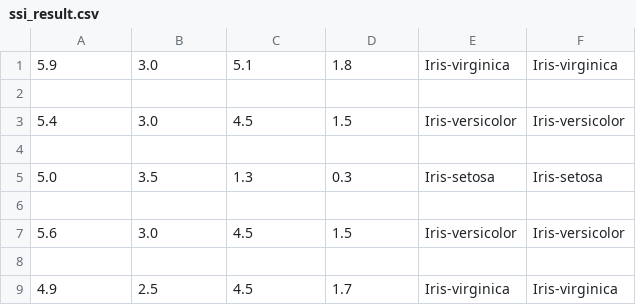
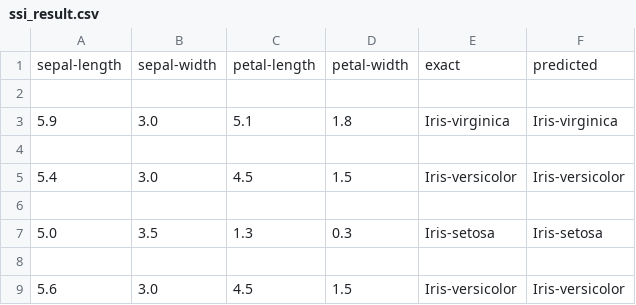
Before and after one commit to KrolKamil/machine-learning-iris, a CSV file: ssi_result.csv, drawn as a sheet; only a part is shown; the shorter side is filled out with more unchanged rows.

Commit message:
core excel

```diff
--- a/ssi_result.csv
+++ b/ssi_result.csv
@@ -1 +1,3 @@
+sepal-length,sepal-width,petal-length,petal-width,exact,predicted
+
 5.9,3.0,5.1,1.8,Iris-virginica,Iris-virginica
```
Also changed, not shown: 1 other file.
